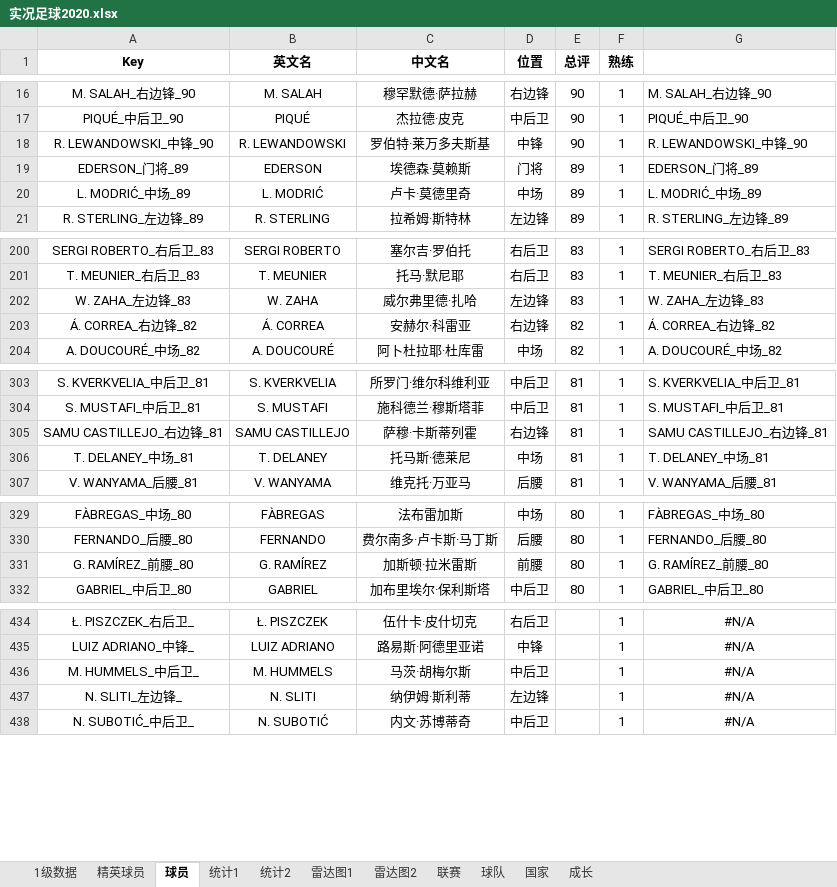
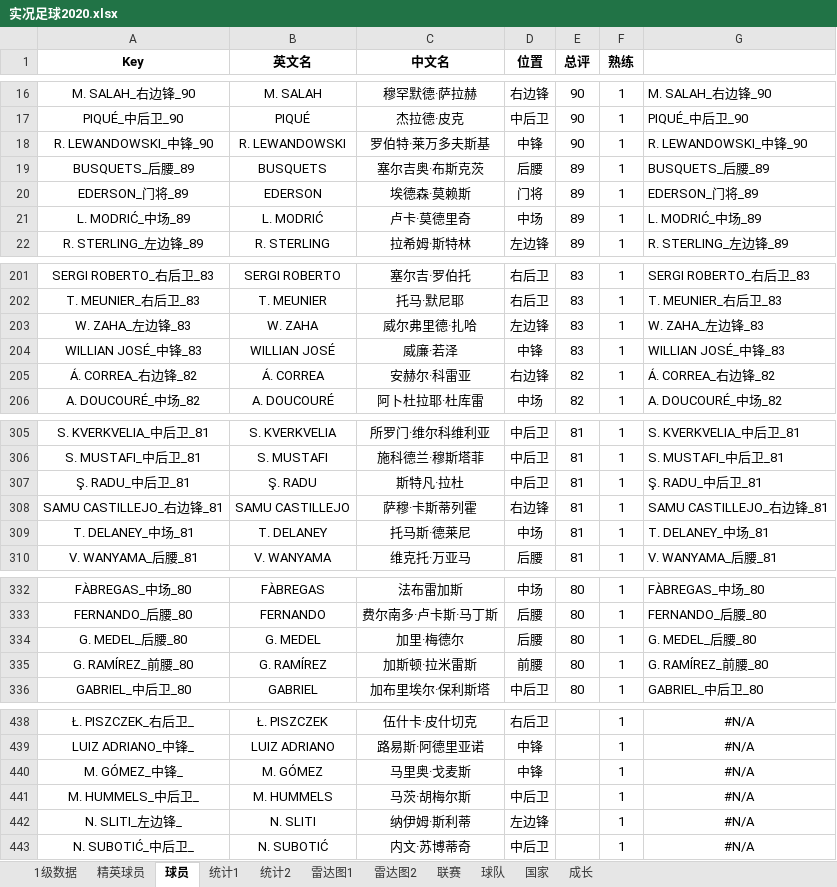
Before and after one commit to g4seek/pes2020, an Excel workbook: 实况足球2020.xlsx, sheet 球员, drawn as a sheet; only a part is shown, gaps mark what is left out; values as stored, in another font and other column widths than the file's, no borders; the diff covers the shown part only; the diff names each change by its address in the sheet, - before the commit and + after, or states it on an @@ line.

```diff
--- a/实况足球2020.xlsx (sheet 球员)
+++ b/实况足球2020.xlsx (sheet 球员)
+row 19: BUSQUETS_后腰_89 | BUSQUETS | 塞尔吉奥·布斯克茨 | 后腰 | 89 | 1 | BUSQUETS_后腰_89
+row 204: WILLIAN JOSÉ_中锋_83 | WILLIAN JOSÉ | 威廉·若泽 | 中锋 | 83 | 1 | WILLIAN JOSÉ_中锋_83
+row 307: Ş. RADU_中后卫_81 | Ş. RADU | 斯特凡·拉杜 | 中后卫 | 81 | 1 | Ş. RADU_中后卫_81
+row 334: G. MEDEL_后腰_80 | G. MEDEL | 加里·梅德尔 | 后腰 | 80 | 1 | G. MEDEL_后腰_80
+row 440: M. GÓMEZ_中锋_ | M. GÓMEZ | 马里奥·戈麦斯 | 中锋 |  | 1 | #N/A
```
Also changed, not shown: 1 edited cell elsewhere in this sheet, sheet 1级数据, sheet 雷达图1, sheet 精英球员, sheet 雷达图2, formulas that keep their value.
